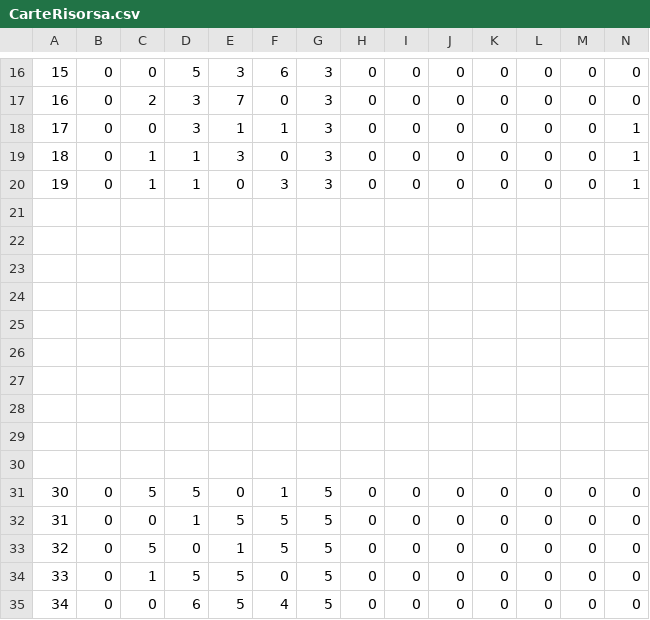
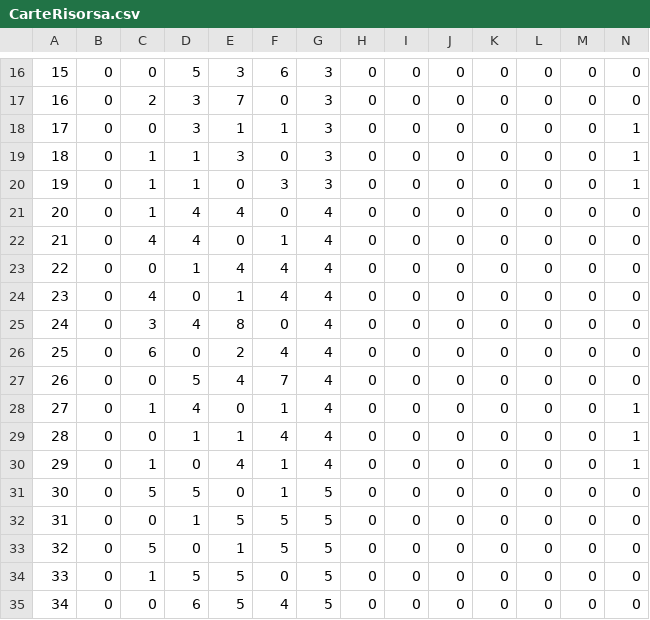
Before and after one commit to samuelemerizio/CodeXNaturalis, a CSV file: CarteRisorsa.csv, drawn as a sheet; only a part is shown, gaps mark what is left out; rows hold the shown columns only; the diff covers the shown part only; the diff names each change by its address in the sheet, - before the commit and + after, or states it on an @@ line.

```diff
--- a/CarteRisorsa.csv
+++ b/CarteRisorsa.csv
-row 21: (empty)
+row 21: 20 | 0 | 1 | 4 | 4 | 0 | 4 | 0 | 0 | 0 | 0 | 0 | 0 | 0
-row 22: (empty)
+row 22: 21 | 0 | 4 | 4 | 0 | 1 | 4 | 0 | 0 | 0 | 0 | 0 | 0 | 0
-row 23: (empty)
+row 23: 22 | 0 | 0 | 1 | 4 | 4 | 4 | 0 | 0 | 0 | 0 | 0 | 0 | 0
-row 24: (empty)
+row 24: 23 | 0 | 4 | 0 | 1 | 4 | 4 | 0 | 0 | 0 | 0 | 0 | 0 | 0
-row 25: (empty)
+row 25: 24 | 0 | 3 | 4 | 8 | 0 | 4 | 0 | 0 | 0 | 0 | 0 | 0 | 0
-row 26: (empty)
+row 26: 25 | 0 | 6 | 0 | 2 | 4 | 4 | 0 | 0 | 0 | 0 | 0 | 0 | 0
-row 27: (empty)
+row 27: 26 | 0 | 0 | 5 | 4 | 7 | 4 | 0 | 0 | 0 | 0 | 0 | 0 | 0
-row 28: (empty)
+row 28: 27 | 0 | 1 | 4 | 0 | 1 | 4 | 0 | 0 | 0 | 0 | 0 | 0 | 1
-row 29: (empty)
+row 29: 28 | 0 | 0 | 1 | 1 | 4 | 4 | 0 | 0 | 0 | 0 | 0 | 0 | 1
-row 30: (empty)
+row 30: 29 | 0 | 1 | 0 | 4 | 1 | 4 | 0 | 0 | 0 | 0 | 0 | 0 | 1
```
Also changed, not shown: 40 edited cells elsewhere in this file, CarteOro.csv, 2 other files.
